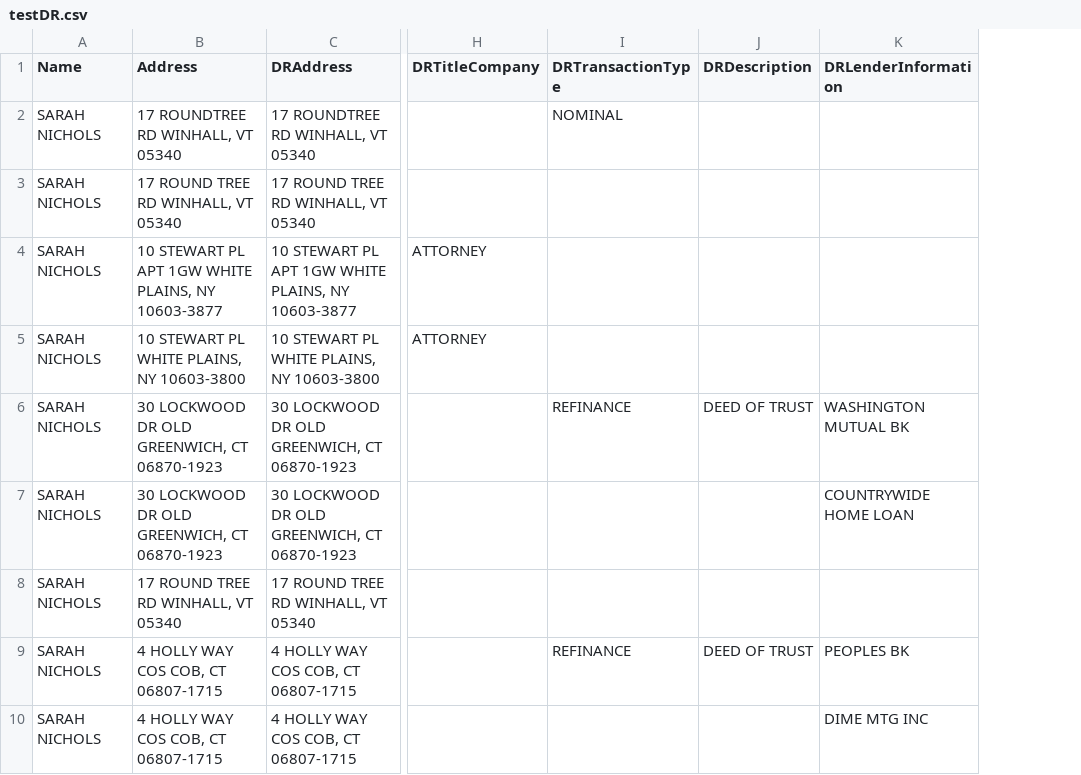
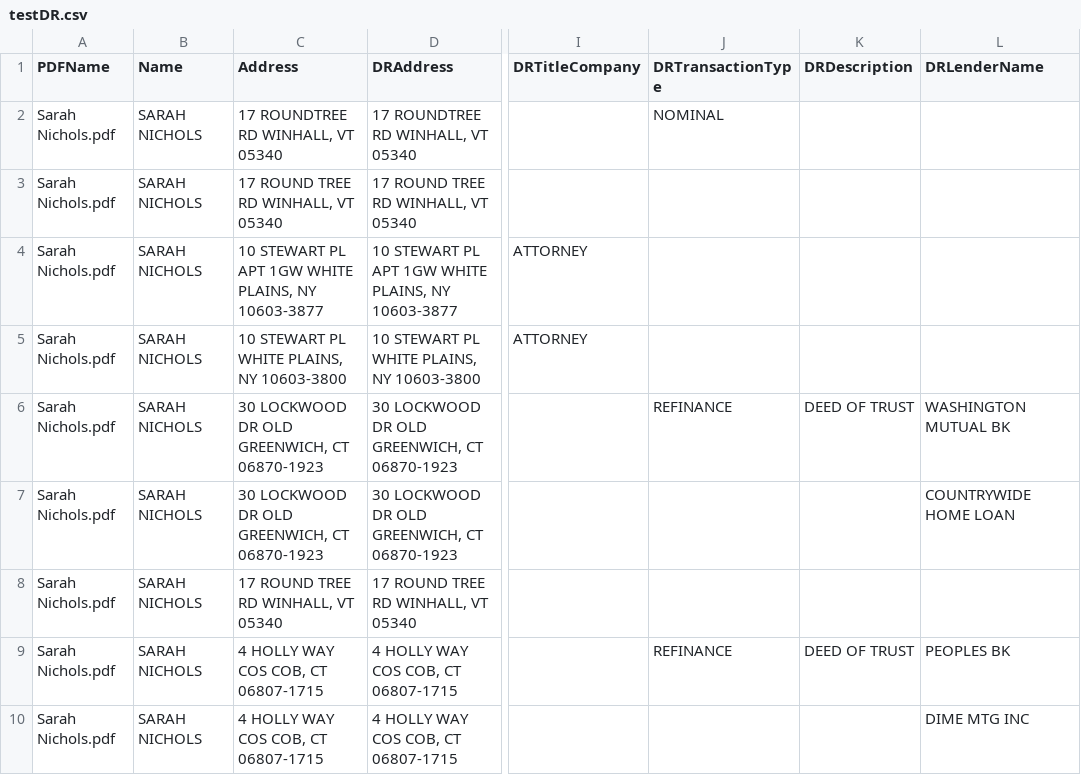
Before and after one commit to espkz/lexisnexispdfscraper, a CSV file: testDR.csv, drawn as a sheet; only a part is shown, gaps mark what is left out; addresses are those after the commit; the diff names each change by its address in the sheet, - before the commit and + after, or states it on an @@ line.

```diff
--- a/testDR.csv
+++ b/testDR.csv
+column A (PDFName), rows 2-10: all Sarah Nichols.pdf
-L1: DRLenderInformation
+L1: DRLenderName
```
Also changed, not shown: testAR.csv, 1 other file.
